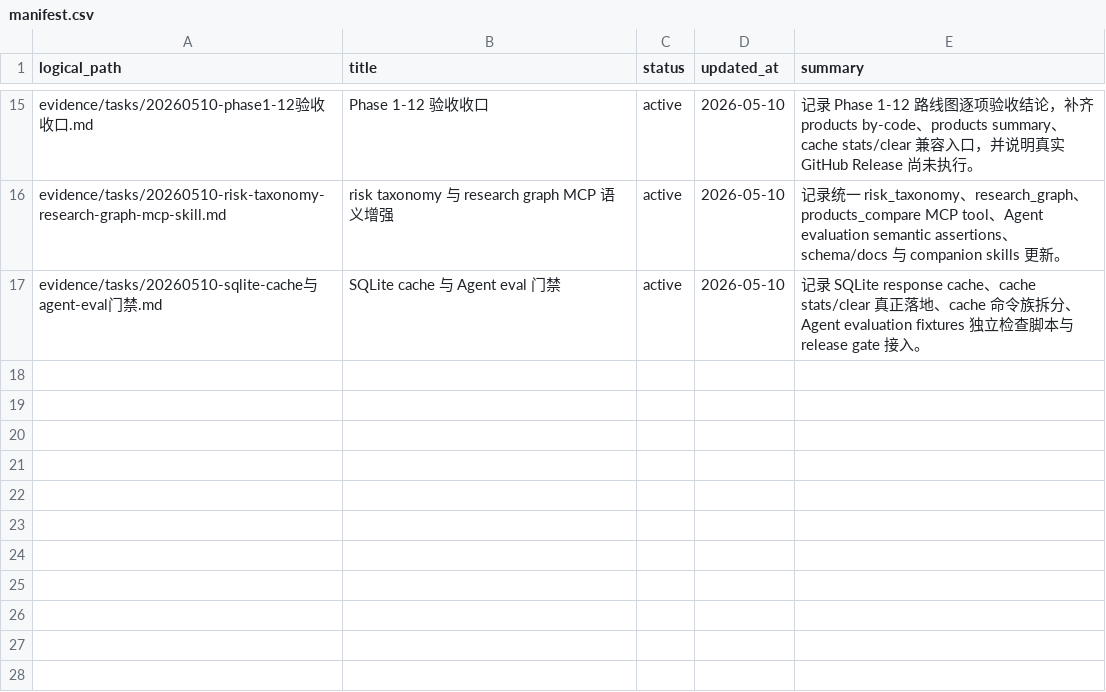
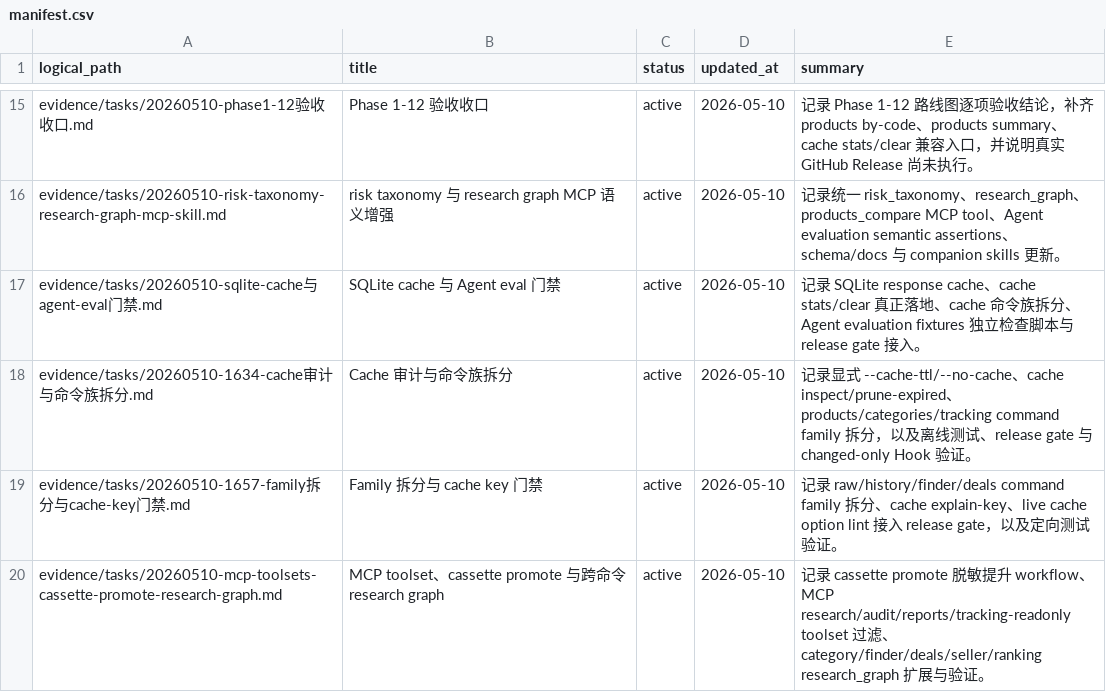
Before and after one commit to cuNuo/Keepa-cli, a CSV file: evidence/manifest.csv, drawn as a sheet; only a part is shown, gaps mark what is left out.

Commit message:
refactor cli command families and cache audit gate

```diff
--- a/evidence/manifest.csv
+++ b/evidence/manifest.csv
@@ -17 +17,4 @@ evidence/tasks/20260510-risk-taxonomy-research-graph-mcp-skill.md,risk taxonomy
 evidence/tasks/20260510-sqlite-cache与agent-eval门禁.md,SQLite cache 与 Agent eval 门禁,active,2026-05-10,"记录 SQLite response cache、cache stats/clear 真正落地、cache 命令族拆分、Agent evaluation fixtures 独立检查脚本与 release gate 接入。"
+evidence/tasks/20260510-1634-cache审计与命令族拆分.md,Cache 审计与命令族拆分,active,2026-05-10,"记录显式 --cache-ttl/--no-cache、cache inspect/prune-expired、products/categories/tracking command family 拆分，以及离线测试、release gate 与 changed-only Hook 验证。"
+evidence/tasks/20260510-1657-family拆分与cache-key门禁.md,Family 拆分与 cache key 门禁,active,2026-05-10,"记录 raw/history/finder/deals command family 拆分、cache explain-key、live cache option lint 接入 release gate，以及定向测试验证。"
+evidence/tasks/20260510-mcp-toolsets-cassette-promote-research-graph.md,MCP toolset、cassette promote 与跨命令 research graph,active,2026-05-10,"记录 cassette promote 脱敏提升 workflow、MCP research/audit/reports/tracking-readonly toolset 过滤、category/finder/deals/seller/ranking research_graph 扩展与验证。"
```
Also changed, not shown: 39 other files.
